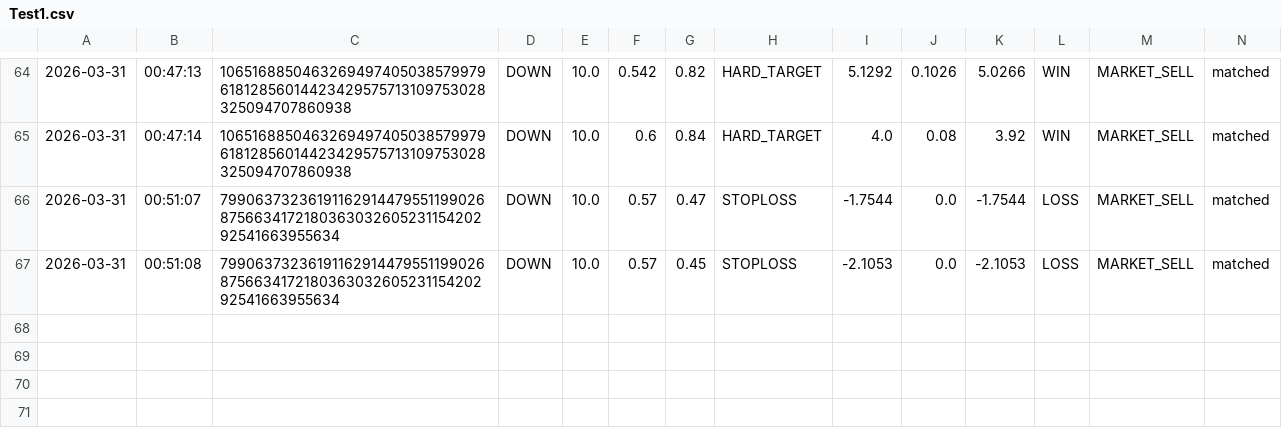
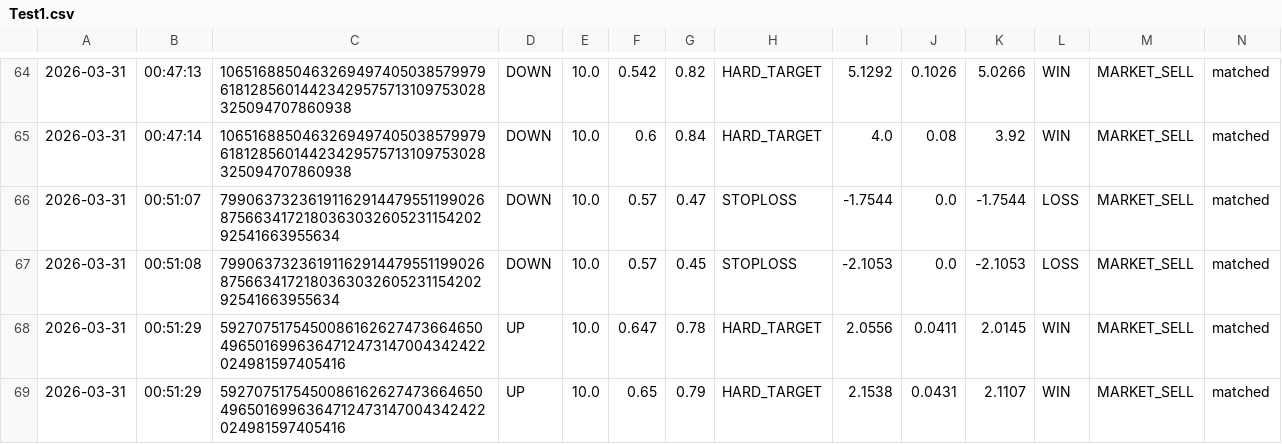
Before and after one commit to gutu99/bot-dashboard, a CSV file: Test1.csv, drawn as a sheet; only a part is shown, gaps mark what is left out.

Commit message:
auto update csv

```diff
--- a/Test1.csv
+++ b/Test1.csv
@@ -67 +67,3 @@
 2026-03-31,00:51:08,79906373236191162914479551199026875663417218036303260523115420292541663955634,DOWN,10.0,0.57,0.45,STOPLOSS,-2.1053,0.0,-2.1053,LOSS,MARKET_SELL,matched
+2026-03-31,00:51:29,59270751754500861626274736646504965016996364712473147004342422024981597405416,UP,10.0,0.647,0.78,HARD_TARGET,2.0556,0.0411,2.0145,WIN,MARKET_SELL,matched
+2026-03-31,00:51:29,59270751754500861626274736646504965016996364712473147004342422024981597405416,UP,10.0,0.65,0.79,HARD_TARGET,2.1538,0.0431,2.1107,WIN,MARKET_SELL,matched
```
